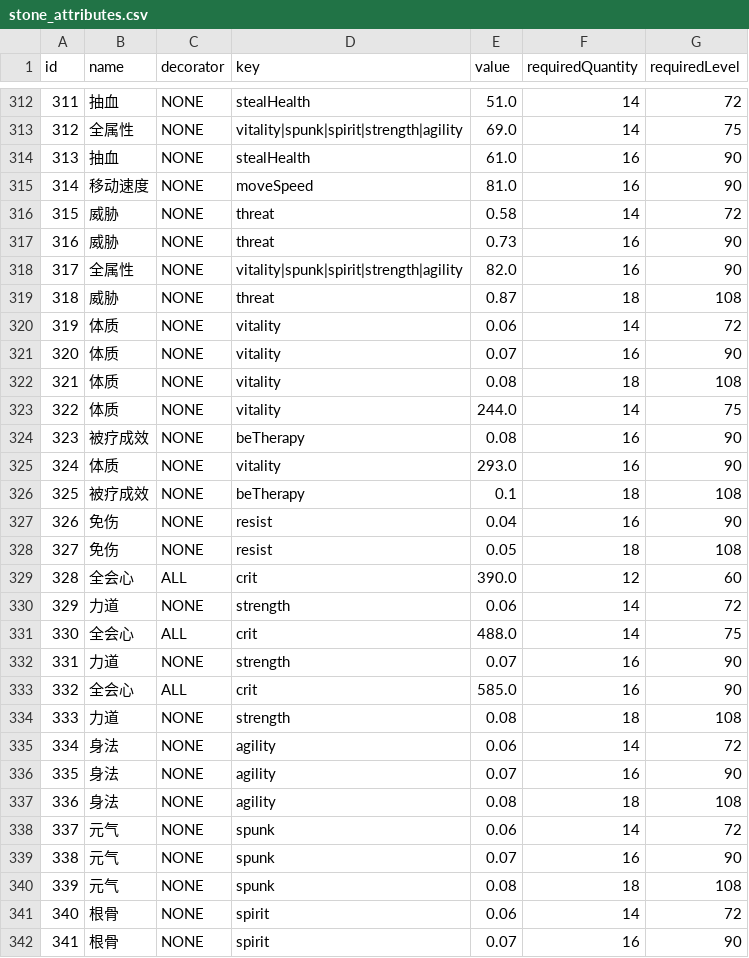
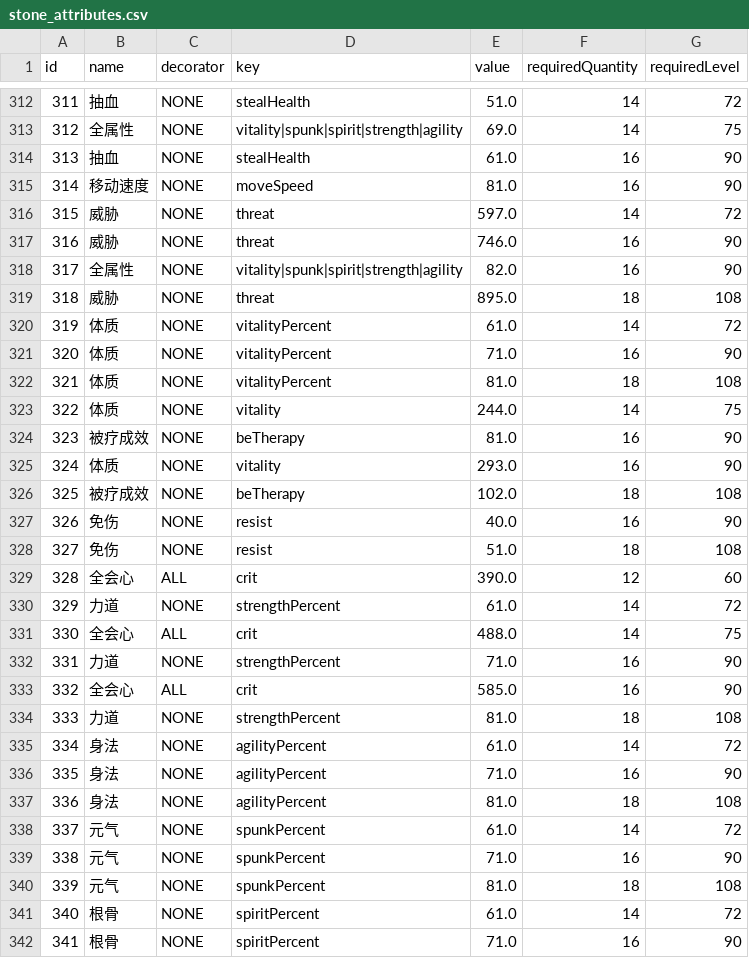
Before and after one commit to j3pz/j3pz-data-processor, a CSV file: output/stone_attributes.csv, drawn as a sheet; only a part is shown, gaps mark what is left out; the diff covers the shown part only.

Commit message:
fix: stone attributes

```diff
--- a/output/stone_attributes.csv
+++ b/output/stone_attributes.csv
@@ -315,28 +315,28 @@ id,name,decorator,key,value,requiredQuantity,requiredLevel
 314,移动速度,NONE,moveSpeed,81.0,16,90
-315,威胁,NONE,threat,0.58,14,72
-316,威胁,NONE,threat,0.73,16,90
+315,威胁,NONE,threat,597.0,14,72
+316,威胁,NONE,threat,746.0,16,90
 317,全属性,NONE,vitality|spunk|spirit|strength|agility,82.0,16,90
-318,威胁,NONE,threat,0.87,18,108
-319,体质,NONE,vitality,0.06,14,72
-320,体质,NONE,vitality,0.07,16,90
-321,体质,NONE,vitality,0.08,18,108
+318,威胁,NONE,threat,895.0,18,108
+319,体质,NONE,vitalityPercent,61.0,14,72
+320,体质,NONE,vitalityPercent,71.0,16,90
+321,体质,NONE,vitalityPercent,81.0,18,108
 322,体质,NONE,vitality,244.0,14,75
-323,被疗成效,NONE,beTherapy,0.08,16,90
+323,被疗成效,NONE,beTherapy,81.0,16,90
 324,体质,NONE,vitality,293.0,16,90
-325,被疗成效,NONE,beTherapy,0.1,18,108
-326,免伤,NONE,resist,0.04,16,90
-327,免伤,NONE,resist,0.05,18,108
+325,被疗成效,NONE,beTherapy,102.0,18,108
+326,免伤,NONE,resist,40.0,16,90
+327,免伤,NONE,resist,51.0,18,108
 328,全会心,ALL,crit,390.0,12,60
-329,力道,NONE,strength,0.06,14,72
+329,力道,NONE,strengthPercent,61.0,14,72
 330,全会心,ALL,crit,488.0,14,75
-331,力道,NONE,strength,0.07,16,90
+331,力道,NONE,strengthPercent,71.0,16,90
 332,全会心,ALL,crit,585.0,16,90
-333,力道,NONE,strength,0.08,18,108
-334,身法,NONE,agility,0.06,14,72
-335,身法,NONE,agility,0.07,16,90
-336,身法,NONE,agility,0.08,18,108
-337,元气,NONE,spunk,0.06,14,72
-338,元气,NONE,spunk,0.07,16,90
-339,元气,NONE,spunk,0.08,18,108
-340,根骨,NONE,spirit,0.06,14,72
-341,根骨,NONE,spirit,0.07,16,90
+333,力道,NONE,strengthPercent,81.0,18,108
+334,身法,NONE,agilityPercent,61.0,14,72
+335,身法,NONE,agilityPercent,71.0,16,90
+336,身法,NONE,agilityPercent,81.0,18,108
+337,元气,NONE,spunkPercent,61.0,14,72
+338,元气,NONE,spunkPercent,71.0,16,90
+339,元气,NONE,spunkPercent,81.0,18,108
+340,根骨,NONE,spiritPercent,61.0,14,72
+341,根骨,NONE,spiritPercent,71.0,16,90
```
Also changed, not shown: 20 edited cells elsewhere in this file, 1 other file.
